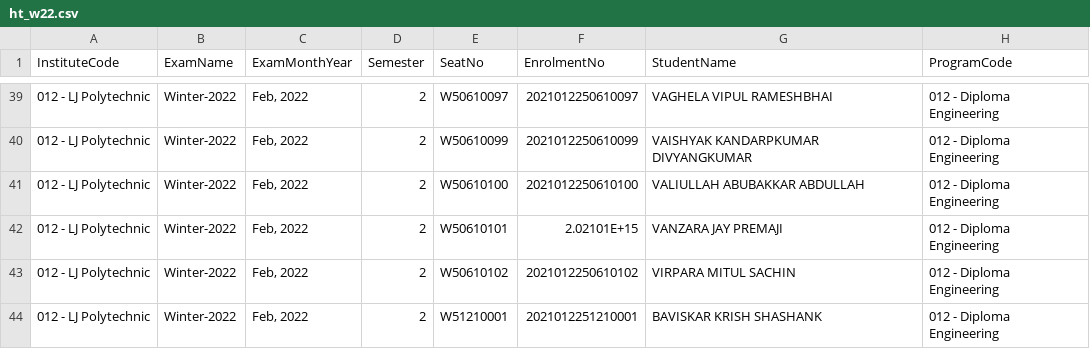
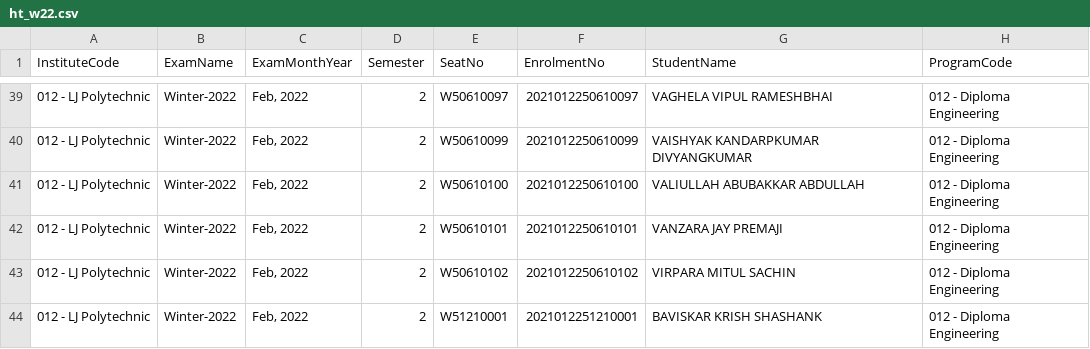
Before and after one commit to azimshaikh95/lju-hallticket, a CSV file: data/ht_w22.csv, drawn as a sheet; only a part is shown, gaps mark what is left out; the diff names each change by its address in the sheet, - before the commit and + after, or states it on an @@ line.

Commit message:
Updated on 2022-05-18 09:23:49

```diff
--- a/data/ht_w22.csv
+++ b/data/ht_w22.csv
-F42 (EnrolmentNo): 2.02101E+15
+F42 (EnrolmentNo): 2021012250610101
```
